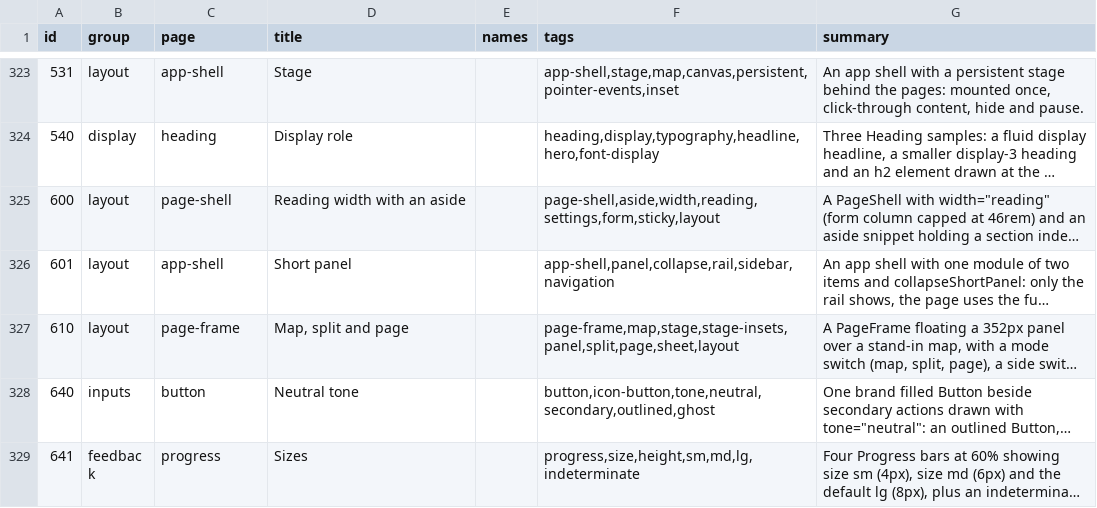
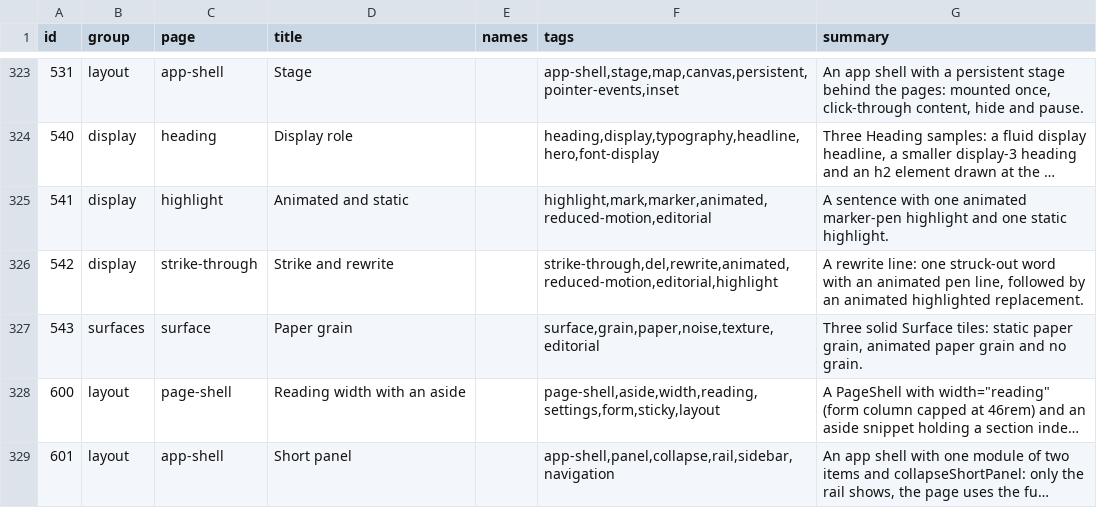
Before and after one commit to Nitjsefnie-OSC/ui, a TSV file: site/public/api/v1/en/catalog.tsv, drawn as a sheet; only a part is shown, gaps mark what is left out; the shorter side is filled out with more unchanged rows; long unchanged cells end in …; the diff names each change by its address in the sheet, - before the commit and + after, or states it on an @@ line.

Commit message:
feat: editorial primitives: display scale, out-expo/quart easings, animated highlight/strike, paper grain (#394)
* chore: start #353

* feat: editorial primitives for display, easing, grain and mono (#353)

* feat: share the noise tile token and raise css budgets (#353)

* fix: type the font-mono token test so bun --check passes (#353)

* chore: regenerate lockfile and manifest after rebase

```diff
--- a/site/public/api/v1/en/catalog.tsv
+++ b/site/public/api/v1/en/catalog.tsv
+row 325: 541 | display | highlight | Animated and static |  | highlight,mark,marker,animated,reduced-motion,editorial | A sentence with one animated marker-pen highlight and one static highlight.
+row 326: 542 | display | strike-through | Strike and rewrite |  | strike-through,del,rewrite,animated,reduced-motion,editorial,highlight | A rewrite line: one struck-out word with an animated pen line, followed by an animated highlighted replacement.
+row 327: 543 | surfaces | surface | Paper grain |  | surface,grain,paper,noise,texture,editorial | Three solid Surface tiles: static paper grain, animated paper grain and no grain.
```
Also changed, not shown: 36 other files.
